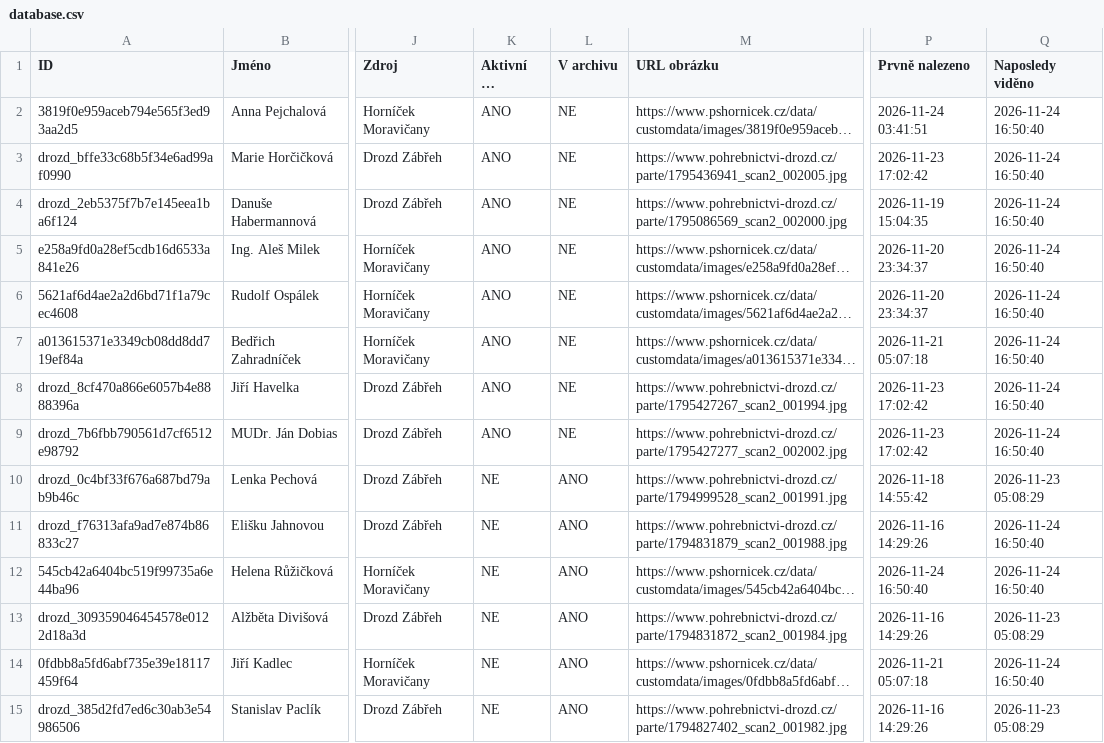
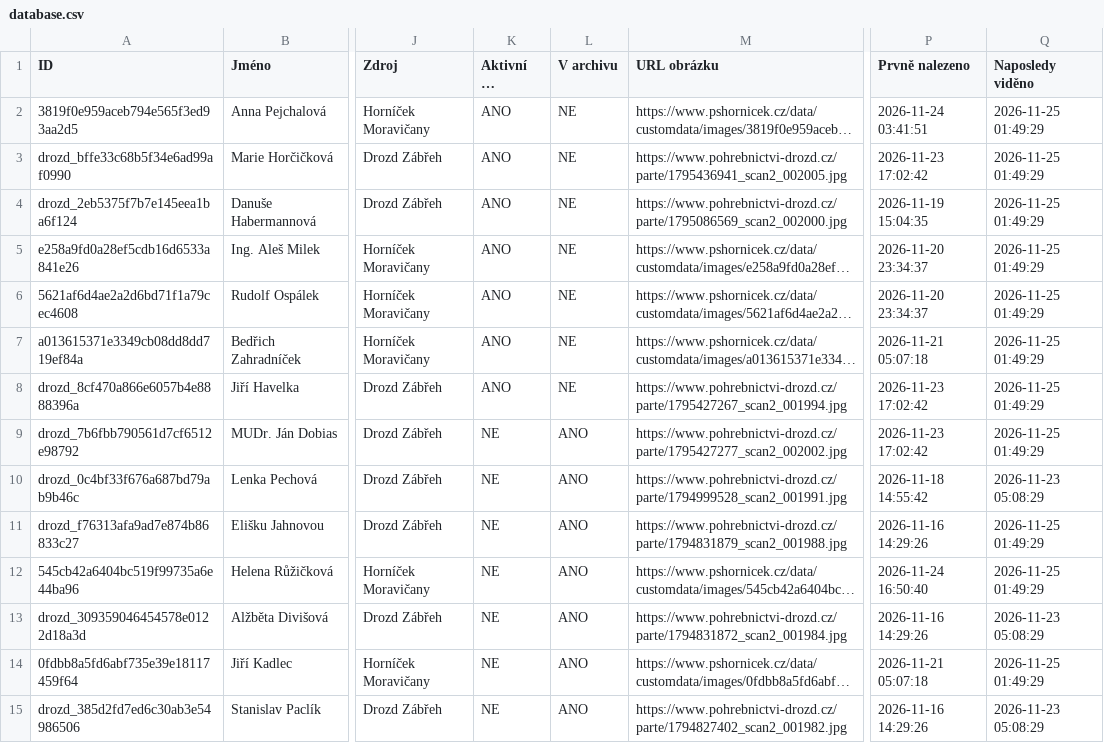
Before and after one commit to BladeCZ/smutecni-vyveska, a CSV file: data/database.csv, drawn as a sheet; only a part is shown, gaps mark what is left out; long unchanged cells end in …; the diff covers the shown part only; the diff names each change by its address in the sheet, - before the commit and + after, or states it on an @@ line.

```diff
--- a/data/database.csv
+++ b/data/database.csv
-Q2:Q9 (Naposledy viděno): 2026-11-24 16:50:40
+Q2:Q9 (Naposledy viděno): 2026-11-25 01:49:29
-K9 (Aktivní na vývěsce): ANO
+K9 (Aktivní na vývěsce): NE
-L9 (V archivu): NE
+L9 (V archivu): ANO
-Q11:Q12 (Naposledy viděno): 2026-11-24 16:50:40
+Q11:Q12 (Naposledy viděno): 2026-11-25 01:49:29
-Q14 (Naposledy viděno): 2026-11-24 16:50:40
+Q14 (Naposledy viděno): 2026-11-25 01:49:29
```
Also changed, not shown: 38 edited cells elsewhere in this file, web/data/database.csv, 3 other files.
